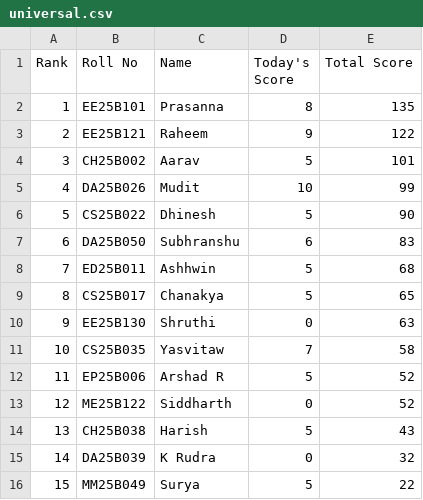
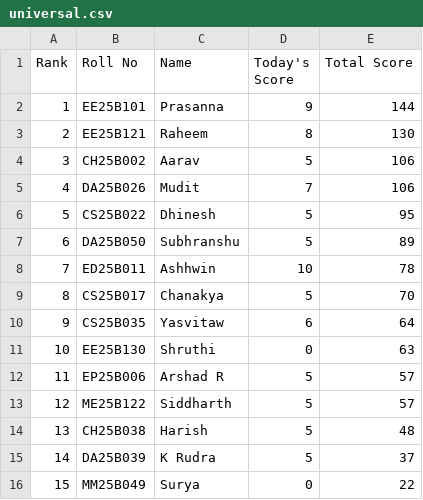
Before and after one commit to AaryanSriram/CNL_Leaderboard, a CSV file: universal.csv, drawn as a sheet.

Commit message:
Update universal.csv

```diff
--- a/universal.csv
+++ b/universal.csv
@@ -1,16 +1,16 @@
 Rank,Roll No,Name,Today's Score,Total Score
-1,EE25B101,Prasanna,8,135
-2,EE25B121,Raheem,9,122
-3,CH25B002,Aarav,5,101
-4,DA25B026,Mudit,10,99
-5,CS25B022,Dhinesh,5,90
-6,DA25B050,Subhranshu,6,83
-7,ED25B011,Ashhwin,5,68
-8,CS25B017,Chanakya,5,65
-9,EE25B130,Shruthi,0,63
-10,CS25B035,Yasvitaw,7,58
-11,EP25B006,Arshad R,5,52
-12,ME25B122,Siddharth,0,52
-13,CH25B038,Harish,5,43
-14,DA25B039,K Rudra,0,32
-15,MM25B049,Surya,5,22
+1,EE25B101,Prasanna,9,144
+2,EE25B121,Raheem,8,130
+3,CH25B002,Aarav,5,106
+4,DA25B026,Mudit,7,106
+5,CS25B022,Dhinesh,5,95
+6,DA25B050,Subhranshu,5,89
+7,ED25B011,Ashhwin,10,78
+8,CS25B017,Chanakya,5,70
+9,CS25B035,Yasvitaw,6,64
+10,EE25B130,Shruthi,0,63
+11,EP25B006,Arshad R,5,57
+12,ME25B122,Siddharth,5,57
+13,CH25B038,Harish,5,48
+14,DA25B039,K Rudra,5,37
+15,MM25B049,Surya,0,22
```
